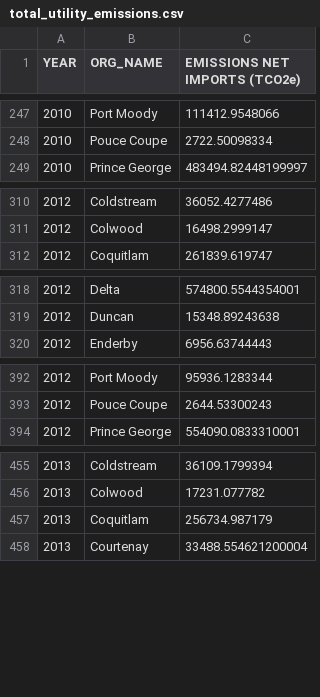
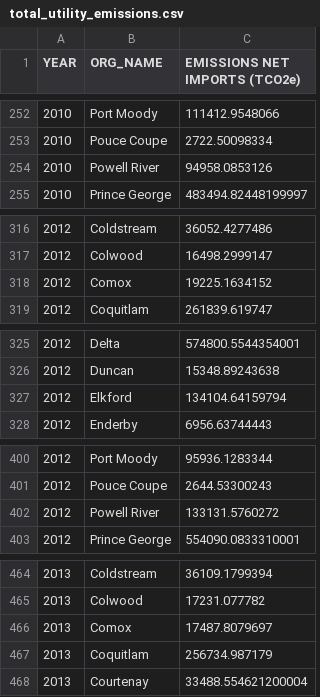
Before and after one commit to AloysioCamposDaPaz/ClusteringForTargetingPolicies, a CSV file: data/processed/total_utility_emissions.csv, drawn as a sheet; only a part is shown, gaps mark what is left out; the diff covers the shown part only.

```diff
--- a/data/processed/total_utility_emissions.csv
+++ b/data/processed/total_utility_emissions.csv
@@ -248,2 +253,3 @@ YEAR,ORG_NAME,EMISSIONS NET IMPORTS (TCO2e)
 2010,Pouce Coupe,2722.50098334
+2010,Powell River,94958.0853126
 2010,Prince George,483494.82448199997
@@ -311,2 +317,3 @@ YEAR,ORG_NAME,EMISSIONS NET IMPORTS (TCO2e)
 2012,Colwood,16498.2999147
+2012,Comox,19225.1634152
 2012,Coquitlam,261839.619747
@@ -319,2 +326,3 @@ YEAR,ORG_NAME,EMISSIONS NET IMPORTS (TCO2e)
 2012,Duncan,15348.89243638
+2012,Elkford,134104.64159794
 2012,Enderby,6956.63744443
@@ -393,2 +401,3 @@ YEAR,ORG_NAME,EMISSIONS NET IMPORTS (TCO2e)
 2012,Pouce Coupe,2644.53300243
+2012,Powell River,133131.5760272
 2012,Prince George,554090.0833310001
@@ -456,2 +465,3 @@ YEAR,ORG_NAME,EMISSIONS NET IMPORTS (TCO2e)
 2013,Colwood,17231.077782
+2013,Comox,17487.8079697
 2013,Coquitlam,256734.987179
```
Also changed, not shown: 31 added rows elsewhere in this file, data/processed/gazeteer_final_tidy.csv, data/processed/matched_cwb_2006.csv, 22 other files.
